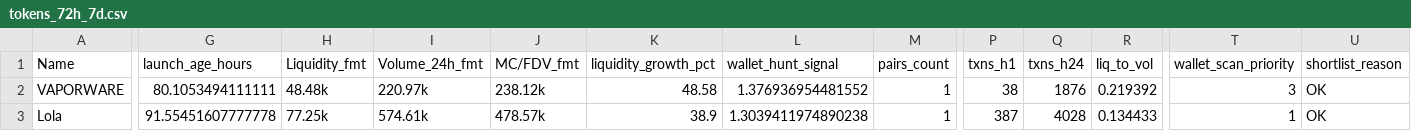
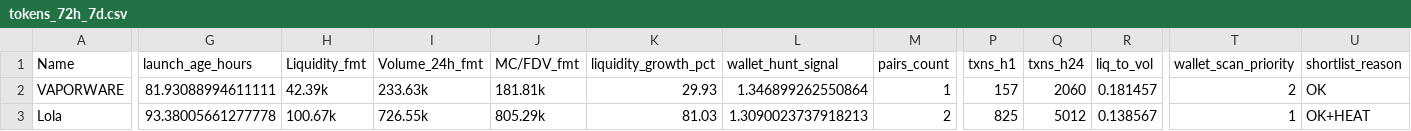
Before and after one commit to ziovajoz/solana-token-csv, a CSV file: output/tokens_72h_7d.csv, drawn as a sheet; only a part is shown, gaps mark what is left out; the diff covers the shown part only; the diff names each change by its address in the sheet, - before the commit and + after, or states it on an @@ line.

```diff
--- a/output/tokens_72h_7d.csv
+++ b/output/tokens_72h_7d.csv
-G2 (launch_age_hours): 80.1053494111111
+G2 (launch_age_hours): 81.93088994611111
-H2 (Liquidity_fmt): 48.48k
+H2 (Liquidity_fmt): 42.39k
-I2 (Volume_24h_fmt): 220.97k
+I2 (Volume_24h_fmt): 233.63k
-J2 (MC/FDV_fmt): 238.12k
+J2 (MC/FDV_fmt): 181.81k
-K2 (liquidity_growth_pct): 48.58
+K2 (liquidity_growth_pct): 29.93
-L2 (wallet_hunt_signal): 1.376936954481552
+L2 (wallet_hunt_signal): 1.346899262550864
-P2 (txns_h1): 38
+P2 (txns_h1): 157
-Q2 (txns_h24): 1876
+Q2 (txns_h24): 2060
-R2 (liq_to_vol): 0.219392
+R2 (liq_to_vol): 0.181457
-T2 (wallet_scan_priority): 3
+T2 (wallet_scan_priority): 2
-G3 (launch_age_hours): 91.55451607777778
+G3 (launch_age_hours): 93.38005661277778
-H3 (Liquidity_fmt): 77.25k
+H3 (Liquidity_fmt): 100.67k
-I3 (Volume_24h_fmt): 574.61k
+I3 (Volume_24h_fmt): 726.55k
-J3 (MC/FDV_fmt): 478.57k
+J3 (MC/FDV_fmt): 805.29k
-K3 (liquidity_growth_pct): 38.9
+K3 (liquidity_growth_pct): 81.03
-L3 (wallet_hunt_signal): 1.3039411974890238
+L3 (wallet_hunt_signal): 1.3090023737918213
-M3 (pairs_count): 1
+M3 (pairs_count): 2
-P3 (txns_h1): 387
+P3 (txns_h1): 825
-Q3 (txns_h24): 4028
+Q3 (txns_h24): 5012
-R3 (liq_to_vol): 0.134433
+R3 (liq_to_vol): 0.138567
-U3 (shortlist_reason): OK
+U3 (shortlist_reason): OK+HEAT
```
Also changed, not shown: 1 removed row and 63 edited cells elsewhere in this file, candidate_cache.csv, output/excluded.csv, 3 other files.
